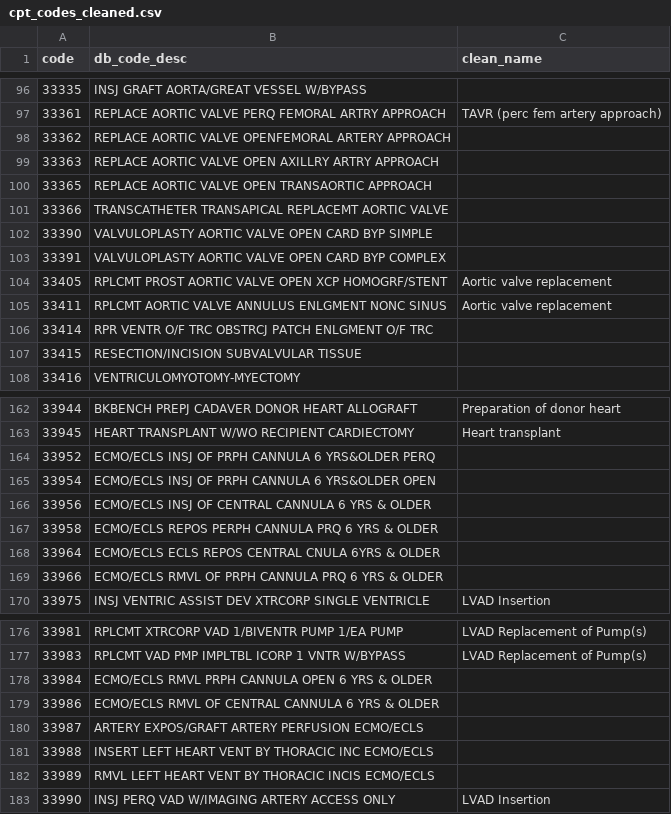
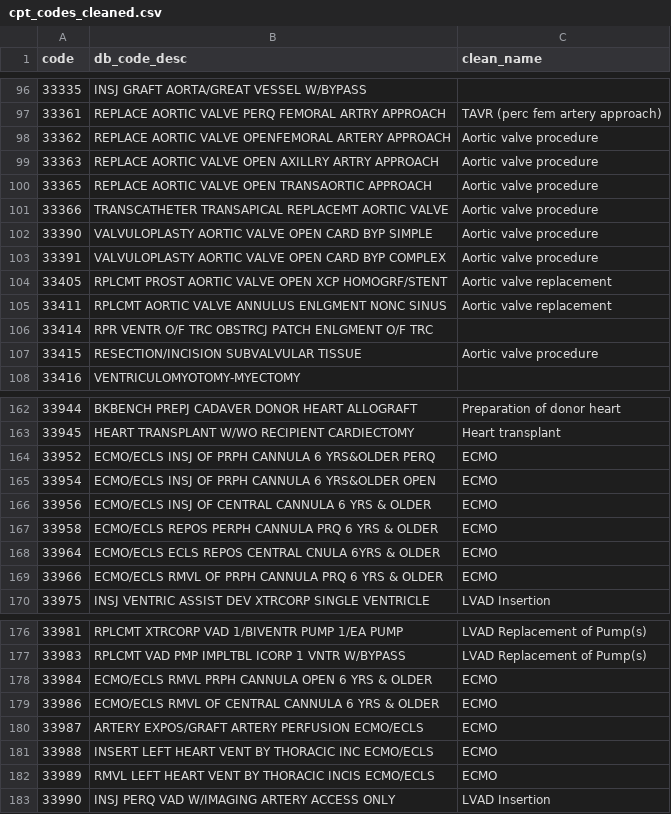
Before and after one commit to visdesignlab/Sanguine, a CSV file: backend/cpt_codes_cleaned.csv, drawn as a sheet; only a part is shown, gaps mark what is left out; the diff covers the shown part only.

Commit message:
update the cpt generation code to add the general name to the uncommon categories

```diff
--- a/backend/cpt_codes_cleaned.csv
+++ b/backend/cpt_codes_cleaned.csv
@@ -97,8 +97,8 @@ code,db_code_desc,clean_name
 33361,REPLACE AORTIC VALVE PERQ FEMORAL ARTRY APPROACH,TAVR (perc fem artery approach)
-33362,REPLACE AORTIC VALVE OPENFEMORAL ARTERY APPROACH,
-33363,REPLACE AORTIC VALVE OPEN AXILLRY ARTRY APPROACH,
-33365,REPLACE AORTIC VALVE OPEN TRANSAORTIC APPROACH,
-33366,TRANSCATHETER TRANSAPICAL REPLACEMT AORTIC VALVE,
-33390,VALVULOPLASTY AORTIC VALVE OPEN CARD BYP SIMPLE,
-33391,VALVULOPLASTY AORTIC VALVE OPEN CARD BYP COMPLEX,
+33362,REPLACE AORTIC VALVE OPENFEMORAL ARTERY APPROACH,Aortic valve procedure
+33363,REPLACE AORTIC VALVE OPEN AXILLRY ARTRY APPROACH,Aortic valve procedure
+33365,REPLACE AORTIC VALVE OPEN TRANSAORTIC APPROACH,Aortic valve procedure
+33366,TRANSCATHETER TRANSAPICAL REPLACEMT AORTIC VALVE,Aortic valve procedure
+33390,VALVULOPLASTY AORTIC VALVE OPEN CARD BYP SIMPLE,Aortic valve procedure
+33391,VALVULOPLASTY AORTIC VALVE OPEN CARD BYP COMPLEX,Aortic valve procedure
 33405,RPLCMT PROST AORTIC VALVE OPEN XCP HOMOGRF/STENT,Aortic valve replacement
@@ -106,3 +106,3 @@ code,db_code_desc,clean_name
 33414,RPR VENTR O/F TRC OBSTRCJ PATCH ENLGMENT O/F TRC,
-33415,RESECTION/INCISION SUBVALVULAR TISSUE,
+33415,RESECTION/INCISION SUBVALVULAR TISSUE,Aortic valve procedure
 33416,VENTRICULOMYOTOMY-MYECTOMY,
@@ -163,8 +163,8 @@ code,db_code_desc,clean_name
 33945,HEART TRANSPLANT W/WO RECIPIENT CARDIECTOMY,Heart transplant
-33952,ECMO/ECLS INSJ OF PRPH CANNULA 6 YRS&OLDER PERQ,
-33954,ECMO/ECLS INSJ OF PRPH CANNULA 6 YRS&OLDER OPEN,
-33956,ECMO/ECLS INSJ OF CENTRAL CANNULA 6 YRS & OLDER,
-33958,ECMO/ECLS REPOS PERPH CANNULA PRQ 6 YRS & OLDER,
-33964,ECMO/ECLS ECLS REPOS CENTRAL CNULA 6YRS & OLDER,
-33966,ECMO/ECLS RMVL OF PRPH CANNULA PRQ 6 YRS & OLDER,
+33952,ECMO/ECLS INSJ OF PRPH CANNULA 6 YRS&OLDER PERQ,ECMO
+33954,ECMO/ECLS INSJ OF PRPH CANNULA 6 YRS&OLDER OPEN,ECMO
+33956,ECMO/ECLS INSJ OF CENTRAL CANNULA 6 YRS & OLDER,ECMO
+33958,ECMO/ECLS REPOS PERPH CANNULA PRQ 6 YRS & OLDER,ECMO
+33964,ECMO/ECLS ECLS REPOS CENTRAL CNULA 6YRS & OLDER,ECMO
+33966,ECMO/ECLS RMVL OF PRPH CANNULA PRQ 6 YRS & OLDER,ECMO
 33975,INSJ VENTRIC ASSIST DEV XTRCORP SINGLE VENTRICLE,LVAD Insertion
@@ -177,7 +177,7 @@ code,db_code_desc,clean_name
 33983,RPLCMT VAD PMP IMPLTBL ICORP 1 VNTR W/BYPASS,LVAD Replacement of Pump(s)
-33984,ECMO/ECLS RMVL PRPH CANNULA OPEN 6 YRS & OLDER,
-33986,ECMO/ECLS RMVL OF CENTRAL CANNULA 6 YRS & OLDER,
-33987,ARTERY EXPOS/GRAFT ARTERY PERFUSION ECMO/ECLS,
-33988,INSERT LEFT HEART VENT BY THORACIC INC ECMO/ECLS,
-33989,RMVL LEFT HEART VENT BY THORACIC INCIS ECMO/ECLS,
+33984,ECMO/ECLS RMVL PRPH CANNULA OPEN 6 YRS & OLDER,ECMO
+33986,ECMO/ECLS RMVL OF CENTRAL CANNULA 6 YRS & OLDER,ECMO
+33987,ARTERY EXPOS/GRAFT ARTERY PERFUSION ECMO/ECLS,ECMO
+33988,INSERT LEFT HEART VENT BY THORACIC INC ECMO/ECLS,ECMO
+33989,RMVL LEFT HEART VENT BY THORACIC INCIS ECMO/ECLS,ECMO
 33990,INSJ PERQ VAD W/IMAGING ARTERY ACCESS ONLY,LVAD Insertion
```
Also changed, not shown: 3 edited cells elsewhere in this file, 1 other file.
